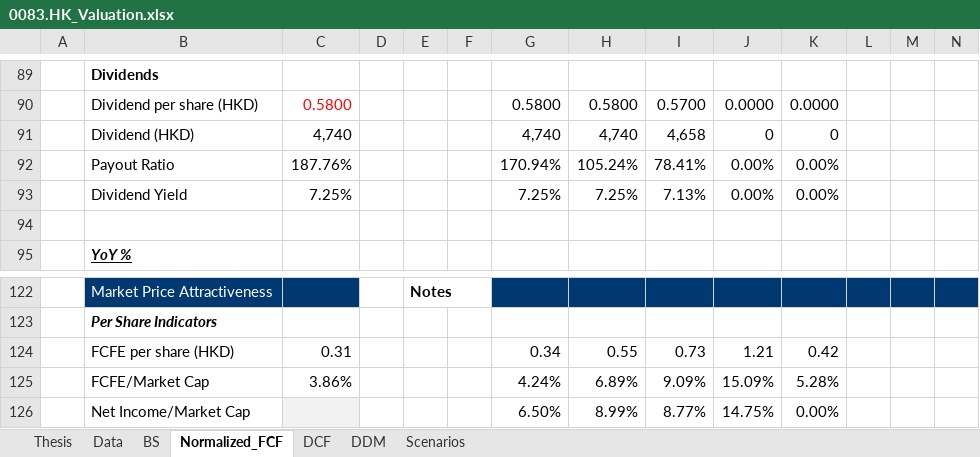
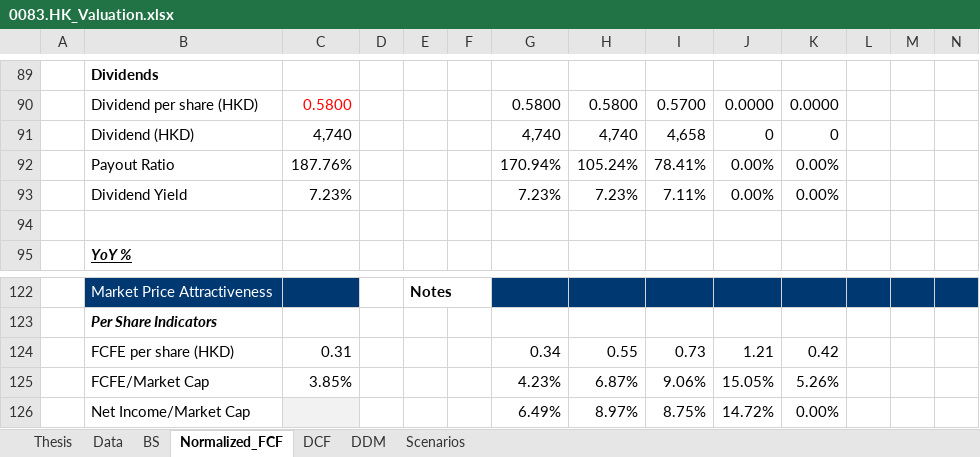
Before and after one commit to JerryChenz/Invest_Proc_1, an Excel workbook: financial_models/opportunities/0083.HK_Valuation.xlsx, sheet Normalized_FCF, drawn as a sheet; only a part is shown, gaps mark what is left out; values as stored, in another font and other column widths than the file's, no borders; conditional formats not drawn; removed rows and columns are numbered as before the commit, all else as after; rows hold the shown columns only; the diff names each change by its address in the sheet, - before the commit and + after, or states it on an @@ line.

```diff
--- a/financial_models/opportunities/0083.HK_Valuation.xlsx (sheet Normalized_FCF)
+++ b/financial_models/opportunities/0083.HK_Valuation.xlsx (sheet Normalized_FCF)
-row 93:  | Dividend Yield | 7.25% |  |  |  | 7.25% | 7.25% | 7.13% | 0.00% | 0.00%
+row 93:  | Dividend Yield | 7.23% |  |  |  | 7.23% | 7.23% | 7.11% | 0.00% | 0.00%
-row 125:  | FCFE/Market Cap | 3.86% |  |  |  | 4.24% | 6.89% | 9.09% | 15.09% | 5.28%
-row 126:  | Net Income/Market Cap |  |  |  |  | 6.50% | 8.99% | 8.77% | 14.75% | 0.00%
+row 125:  | FCFE/Market Cap | 3.85% |  |  |  | 4.23% | 6.87% | 9.06% | 15.05% | 5.26%
+row 126:  | Net Income/Market Cap |  |  |  |  | 6.49% | 8.97% | 8.75% | 14.72% | 0.00%
```
Also changed, not shown: sheet Thesis, sheet Scenarios, sheet BS, financial_models/Stock_Monitor_INT.xlsx, financial_models/opportunities/0341.HK_Valuation.xlsx, 25 other files.
